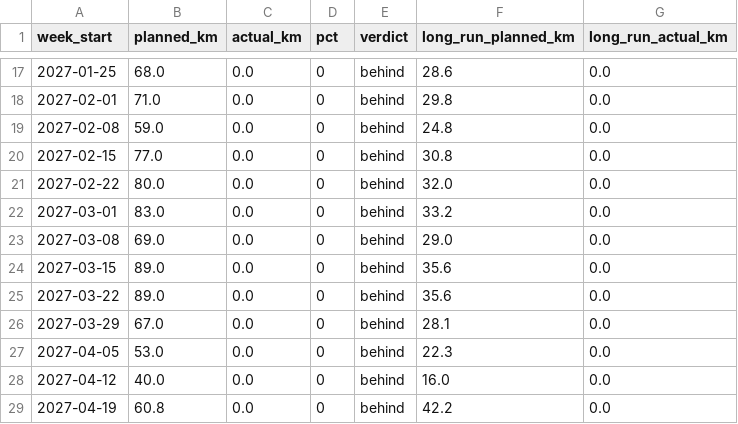
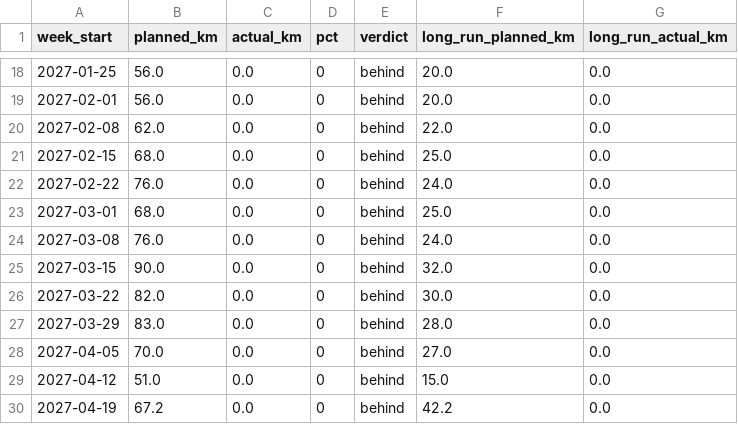
Before and after one commit to cedrichelewaut/marathoning, a CSV file: data/weekly_status.csv, drawn as a sheet; only a part is shown, gaps mark what is left out; the diff covers the shown part only.

```diff
--- a/data/weekly_status.csv
+++ b/data/weekly_status.csv
@@ -17,13 +18,13 @@ week_start,planned_km,actual_km,pct,verdict,long_run_planned_km,long_run_actual_
-2027-01-25,68.0,0.0,0,behind,28.6,0.0
-2027-02-01,71.0,0.0,0,behind,29.8,0.0
-2027-02-08,59.0,0.0,0,behind,24.8,0.0
-2027-02-15,77.0,0.0,0,behind,30.8,0.0
-2027-02-22,80.0,0.0,0,behind,32.0,0.0
-2027-03-01,83.0,0.0,0,behind,33.2,0.0
-2027-03-08,69.0,0.0,0,behind,29.0,0.0
-2027-03-15,89.0,0.0,0,behind,35.6,0.0
-2027-03-22,89.0,0.0,0,behind,35.6,0.0
-2027-03-29,67.0,0.0,0,behind,28.1,0.0
-2027-04-05,53.0,0.0,0,behind,22.3,0.0
-2027-04-12,40.0,0.0,0,behind,16.0,0.0
-2027-04-19,60.8,0.0,0,behind,42.2,0.0
+2027-01-25,56.0,0.0,0,behind,20.0,0.0
+2027-02-01,56.0,0.0,0,behind,20.0,0.0
+2027-02-08,62.0,0.0,0,behind,22.0,0.0
+2027-02-15,68.0,0.0,0,behind,25.0,0.0
+2027-02-22,76.0,0.0,0,behind,24.0,0.0
+2027-03-01,68.0,0.0,0,behind,25.0,0.0
+2027-03-08,76.0,0.0,0,behind,24.0,0.0
+2027-03-15,90.0,0.0,0,behind,32.0,0.0
+2027-03-22,82.0,0.0,0,behind,30.0,0.0
+2027-03-29,83.0,0.0,0,behind,28.0,0.0
+2027-04-05,70.0,0.0,0,behind,27.0,0.0
+2027-04-12,51.0,0.0,0,behind,15.0,0.0
+2027-04-19,67.2,0.0,0,behind,42.2,0.0
```
Also changed, not shown: 1 added row and 30 edited cells elsewhere in this file, 11 other files.
